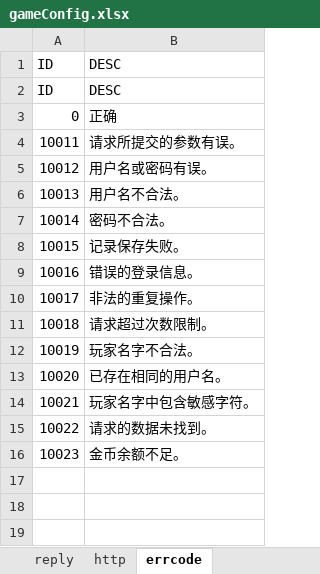
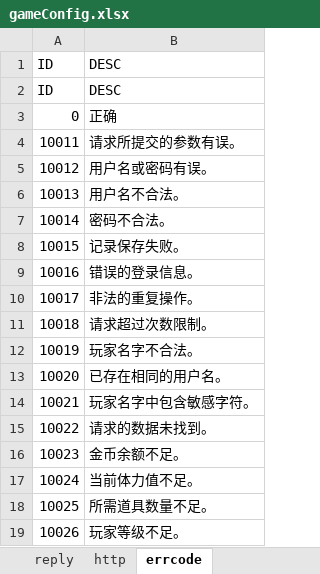
Before and after one commit to chdwb/first, an Excel workbook: tools/data/gameConfig.xlsx, sheet errcode, drawn as a sheet; values as stored, in another font and other column widths than the file's, no borders; the diff names each change by its address in the sheet, - before the commit and + after, or states it on an @@ line.

```diff
--- a/tools/data/gameConfig.xlsx (sheet errcode)
+++ b/tools/data/gameConfig.xlsx (sheet errcode)
+row 17: 10024 | 当前体力值不足。
+row 18: 10025 | 所需道具数量不足。
+row 19: 10026 | 玩家等级不足。
```
Also changed, not shown: sheet http, sheet zone, charts or pictures, 7 other files.
